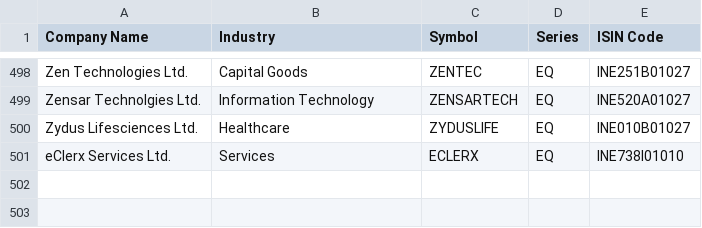
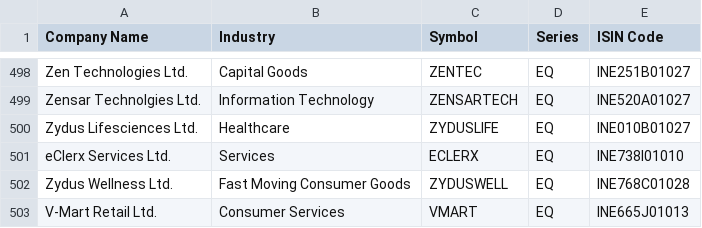
Before and after one commit to Sirgentehood/VCP-Stock-Dashboard, a CSV file: universe.csv, drawn as a sheet; only a part is shown, gaps mark what is left out; the diff names each change by its address in the sheet, - before the commit and + after, or states it on an @@ line.

Commit message:
Add files via upload

```diff
--- a/universe.csv
+++ b/universe.csv
+row 502: Zydus Wellness Ltd. | Fast Moving Consumer Goods | ZYDUSWELL | EQ | INE768C01028
+row 503: V-Mart Retail Ltd. | Consumer Services | VMART | EQ | INE665J01013
```
